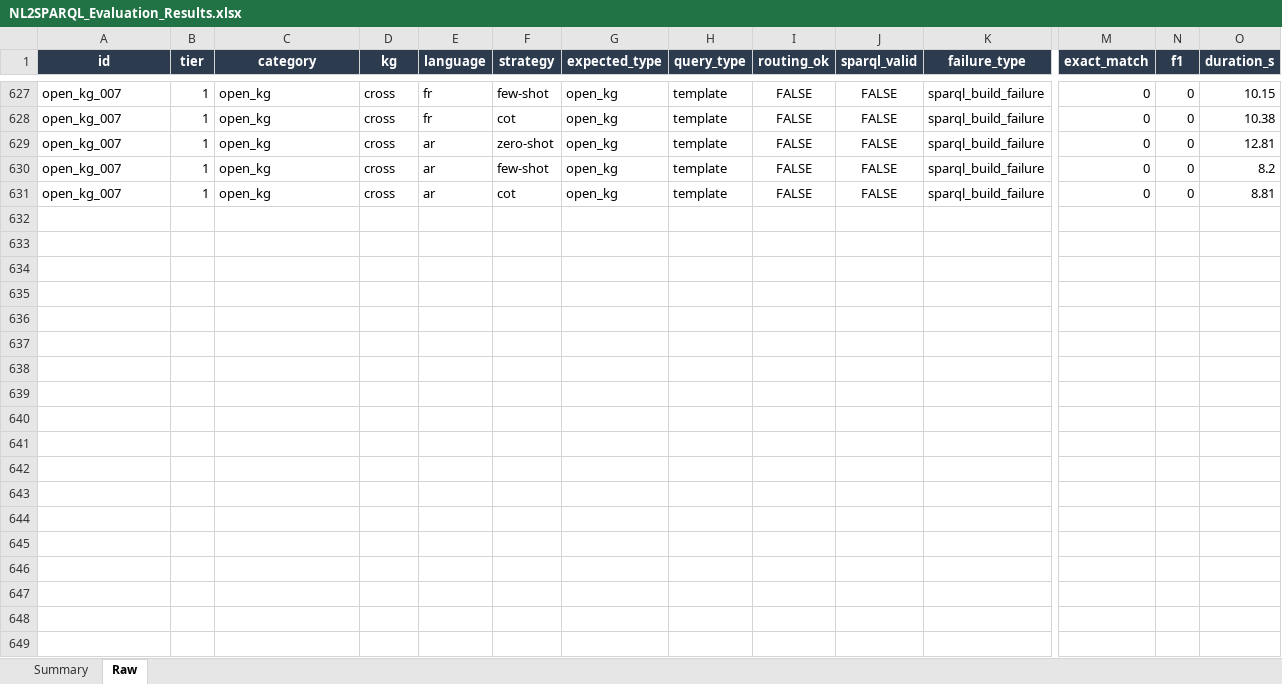
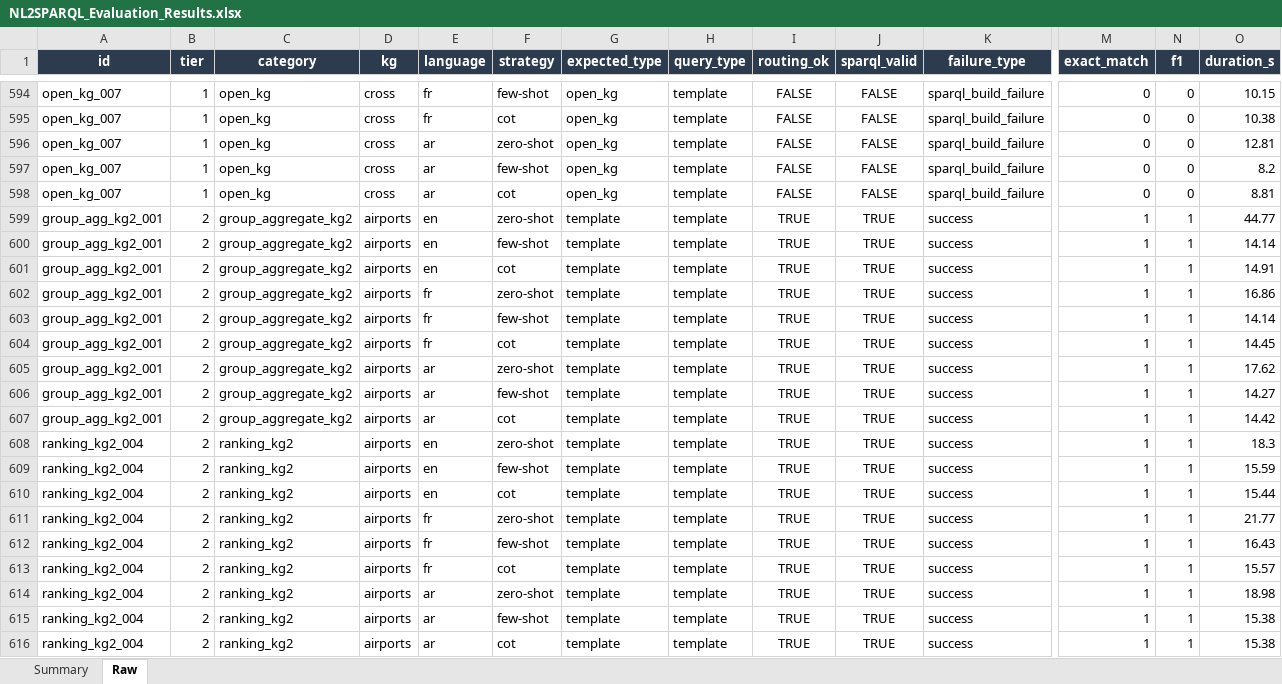
Before and after one commit to nahla1967/NL2SPARQL, an Excel workbook: evaluation/results/NL2SPARQL_Evaluation_Results.xlsx, sheet Raw, drawn as a sheet; only a part is shown, gaps mark what is left out; values as stored, in another font and other column widths than the file's, no borders; rows hold the shown columns only; the diff covers the shown part only; the diff names each change by its address in the sheet, - before the commit and + after, or states it on an @@ line.

```diff
--- a/evaluation/results/NL2SPARQL_Evaluation_Results.xlsx (sheet Raw)
+++ b/evaluation/results/NL2SPARQL_Evaluation_Results.xlsx (sheet Raw)
+row 599: group_agg_kg2_001 | 2 | group_aggregate_kg2 | airports | en | zero-shot | template | template | TRUE | TRUE | success | 1 | 1 | 44.77
+row 600: group_agg_kg2_001 | 2 | group_aggregate_kg2 | airports | en | few-shot | template | template | TRUE | TRUE | success | 1 | 1 | 14.14
+row 601: group_agg_kg2_001 | 2 | group_aggregate_kg2 | airports | en | cot | template | template | TRUE | TRUE | success | 1 | 1 | 14.91
+row 602: group_agg_kg2_001 | 2 | group_aggregate_kg2 | airports | fr | zero-shot | template | template | TRUE | TRUE | success | 1 | 1 | 16.86
+row 603: group_agg_kg2_001 | 2 | group_aggregate_kg2 | airports | fr | few-shot | template | template | TRUE | TRUE | success | 1 | 1 | 14.14
+row 604: group_agg_kg2_001 | 2 | group_aggregate_kg2 | airports | fr | cot | template | template | TRUE | TRUE | success | 1 | 1 | 14.45
+row 605: group_agg_kg2_001 | 2 | group_aggregate_kg2 | airports | ar | zero-shot | template | template | TRUE | TRUE | success | 1 | 1 | 17.62
+row 606: group_agg_kg2_001 | 2 | group_aggregate_kg2 | airports | ar | few-shot | template | template | TRUE | TRUE | success | 1 | 1 | 14.27
+row 607: group_agg_kg2_001 | 2 | group_aggregate_kg2 | airports | ar | cot | template | template | TRUE | TRUE | success | 1 | 1 | 14.42
+row 608: ranking_kg2_004 | 2 | ranking_kg2 | airports | en | zero-shot | template | template | TRUE | TRUE | success | 1 | 1 | 18.3
+row 609: ranking_kg2_004 | 2 | ranking_kg2 | airports | en | few-shot | template | template | TRUE | TRUE | success | 1 | 1 | 15.59
+row 610: ranking_kg2_004 | 2 | ranking_kg2 | airports | en | cot | template | template | TRUE | TRUE | success | 1 | 1 | 15.44
+row 611: ranking_kg2_004 | 2 | ranking_kg2 | airports | fr | zero-shot | template | template | TRUE | TRUE | success | 1 | 1 | 21.77
+row 612: ranking_kg2_004 | 2 | ranking_kg2 | airports | fr | few-shot | template | template | TRUE | TRUE | success | 1 | 1 | 16.43
+row 613: ranking_kg2_004 | 2 | ranking_kg2 | airports | fr | cot | template | template | TRUE | TRUE | success | 1 | 1 | 15.57
+row 614: ranking_kg2_004 | 2 | ranking_kg2 | airports | ar | zero-shot | template | template | TRUE | TRUE | success | 1 | 1 | 18.98
+row 615: ranking_kg2_004 | 2 | ranking_kg2 | airports | ar | few-shot | template | template | TRUE | TRUE | success | 1 | 1 | 15.38
+row 616: ranking_kg2_004 | 2 | ranking_kg2 | airports | ar | cot | template | template | TRUE | TRUE | success | 1 | 1 | 15.38
```
Also changed, not shown: 15 added rows and 33 removed rows elsewhere in this sheet, 3 other files.
